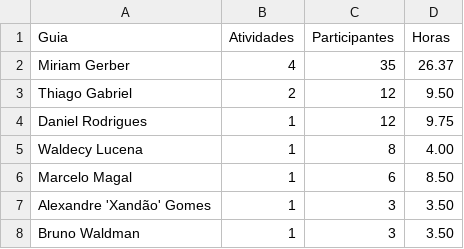
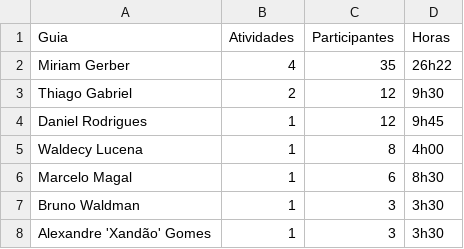
Before and after one commit to igordeo-costa/RelataCERJ, a CSV file: data/estatisticas_tmp.csv, drawn as a sheet.

```diff
--- a/data/estatisticas_tmp.csv
+++ b/data/estatisticas_tmp.csv
@@ -1,8 +1,8 @@
 Guia,Atividades,Participantes,Horas
-Miriam Gerber,4,35,26.37
-Thiago Gabriel,2,12,9.50
-Daniel Rodrigues,1,12,9.75
-Waldecy Lucena,1,8,4.00
-Marcelo Magal,1,6,8.50
-Alexandre 'Xandão' Gomes,1,3,3.50
-Bruno Waldman,1,3,3.50
+Miriam Gerber,4,35,26h22
+Thiago Gabriel,2,12,9h30
+Daniel Rodrigues,1,12,9h45
+Waldecy Lucena,1,8,4h00
+Marcelo Magal,1,6,8h30
+Bruno Waldman,1,3,3h30
+Alexandre 'Xandão' Gomes,1,3,3h30
```
Also changed, not shown: 4 other files.
